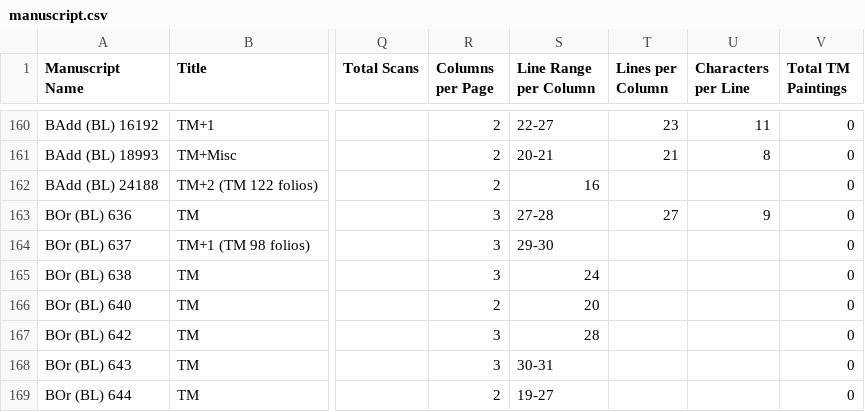
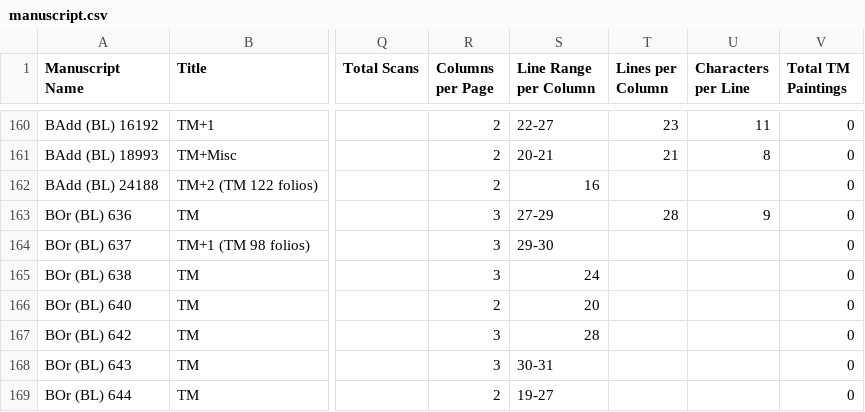
Before and after one commit to Princeton-CDH/pemm-data, a CSV file: data/manuscript.csv, drawn as a sheet; only a part is shown, gaps mark what is left out; the diff names each change by its address in the sheet, - before the commit and + after, or states it on an @@ line.

Commit message:
Automatic data updates from PEMM

```diff
--- a/data/manuscript.csv
+++ b/data/manuscript.csv
-S163 (Line Range per Column): 27-28
+S163 (Line Range per Column): 27-29
-T163 (Lines per Column): 27
+T163 (Lines per Column): 28
```
